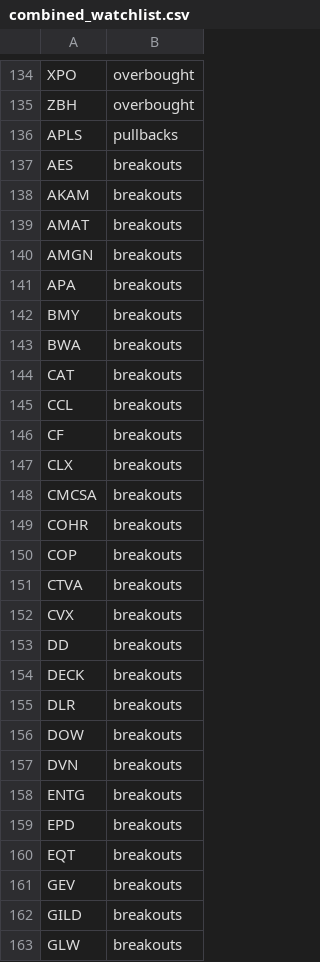
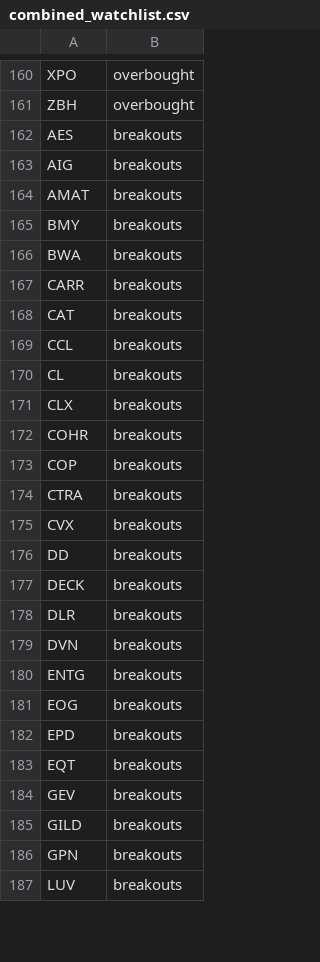
Before and after one commit to mpincus/SwingScannerWatchlist-GPT, a CSV file: combined_watchlist.csv, drawn as a sheet; only a part is shown, gaps mark what is left out; the shorter side is filled out with more unchanged rows; the diff covers the shown part only.

```diff
--- a/combined_watchlist.csv
+++ b/combined_watchlist.csv
@@ -135,18 +161,15 @@ XPO,overbought
 ZBH,overbought
-APLS,pullbacks
 AES,breakouts
-AKAM,breakouts
+AIG,breakouts
 AMAT,breakouts
-AMGN,breakouts
-APA,breakouts
 BMY,breakouts
 BWA,breakouts
+CARR,breakouts
 CAT,breakouts
 CCL,breakouts
-CF,breakouts
+CL,breakouts
 CLX,breakouts
-CMCSA,breakouts
 COHR,breakouts
 COP,breakouts
-CTVA,breakouts
+CTRA,breakouts
 CVX,breakouts
@@ -155,5 +178,5 @@ DECK,breakouts
 DLR,breakouts
-DOW,breakouts
 DVN,breakouts
 ENTG,breakouts
+EOG,breakouts
 EPD,breakouts
@@ -162,2 +185 @@ GEV,breakouts
 GILD,breakouts
-GLW,breakouts
```
Also changed, not shown: 33 added rows, 16 removed rows and 7 edited cells elsewhere in this file, breakouts.csv, overbought.csv, 2 other files.
